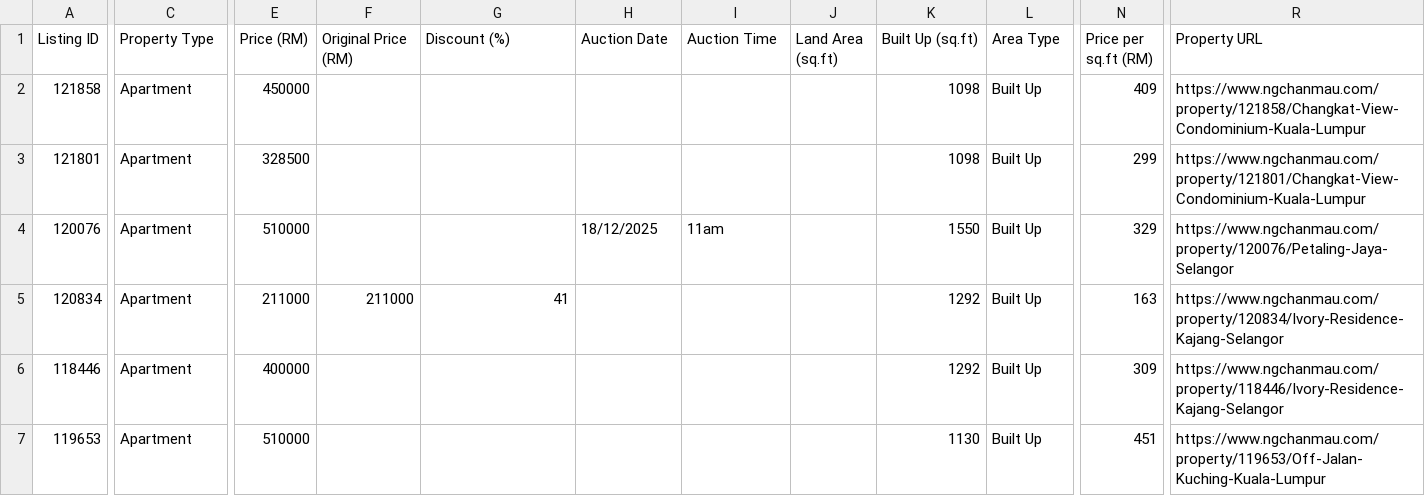
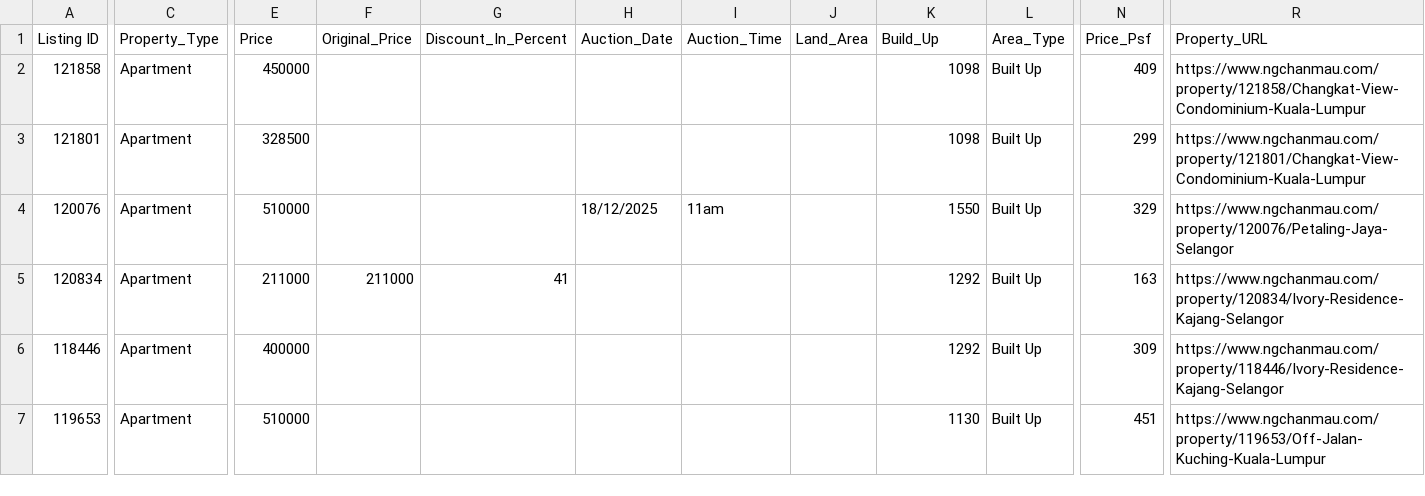
Before and after one commit to workchuah/propertyzap, a CSV file: frontend/PropertyZap_Auction_listings.csv, drawn as a sheet; only a part is shown, gaps mark what is left out; the diff covers the shown part only; the diff names each change by its address in the sheet, - before the commit and + after, or states it on an @@ line.

```diff
--- a/frontend/PropertyZap_Auction_listings.csv
+++ b/frontend/PropertyZap_Auction_listings.csv
-C1: Property Type
+C1: Property_Type
-E1: Price (RM)
+E1: Price
-F1: Original Price (RM)
+F1: Original_Price
-G1: Discount (%)
+G1: Discount_In_Percent
-H1: Auction Date
+H1: Auction_Date
-I1: Auction Time
+I1: Auction_Time
-J1: Land Area (sq.ft)
+J1: Land_Area
-K1: Built Up (sq.ft)
+K1: Build_Up
-L1: Area Type
+L1: Area_Type
-N1: Price per sq.ft (RM)
+N1: Price_Psf
-R1: Property URL
+R1: Property_URL
```
Also changed, not shown: 3 edited cells elsewhere in this file, 2 other files.
